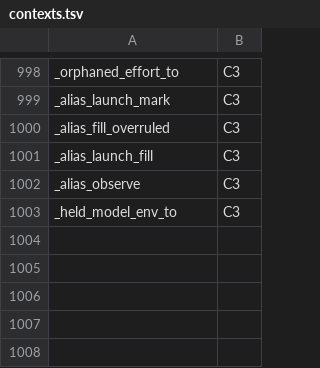
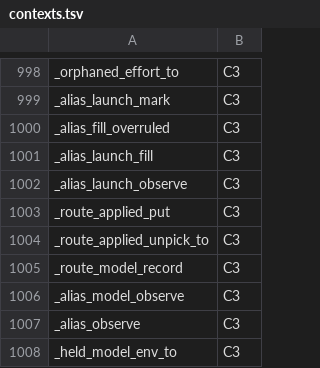
Before and after one commit to Synapsium-Labs/ccrc-pwa, a TSV file: ccd/contexts.tsv, drawn as a sheet; only a part is shown, gaps mark what is left out.

```diff
--- a/ccd/contexts.tsv
+++ b/ccd/contexts.tsv
@@ -1001,2 +1001,7 @@ _alias_fill_overruled	C3
 _alias_launch_fill	C3
+_alias_launch_observe	C3
+_route_applied_put	C3
+_route_applied_unpick_to	C3
+_route_model_record	C3
+_alias_model_observe	C3
 _alias_observe	C3
```
Also changed, not shown: ccd/contexts-edges.tsv, 9 other files.
